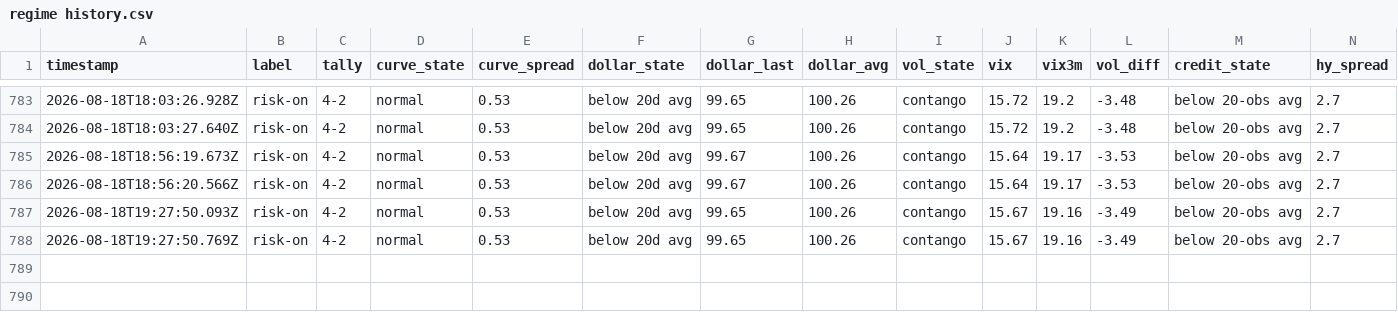
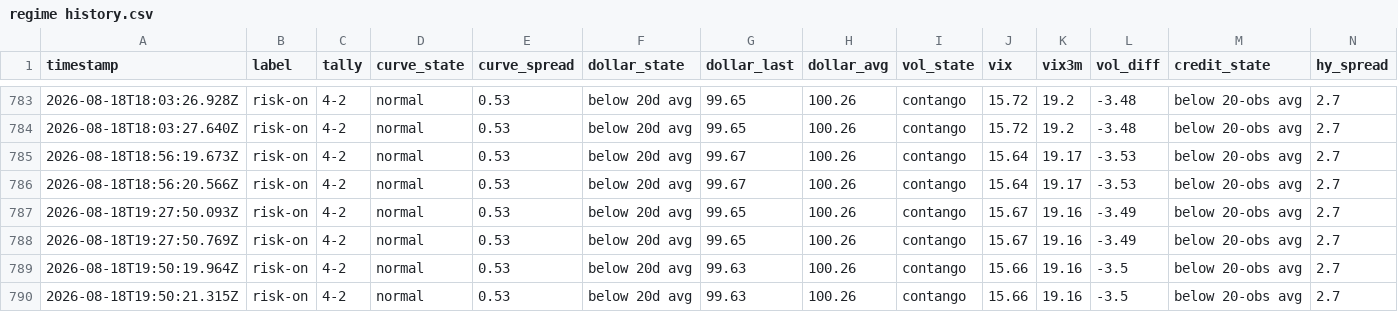
Before and after one commit to Jad-Naitali/market-feed, a CSV file: regime history.csv, drawn as a sheet; only a part is shown, gaps mark what is left out; rows hold the shown columns only; the diff names each change by its address in the sheet, - before the commit and + after, or states it on an @@ line.

```diff
--- a/regime history.csv
+++ b/regime history.csv
+row 789: 2026-08-18T19:50:19.964Z | risk-on | 4-2 | normal | 0.53 | below 20d avg | 99.63 | 100.26 | contango | 15.66 | 19.16 | -3.5 | below 20-obs avg | 2.7
+row 790: 2026-08-18T19:50:21.315Z | risk-on | 4-2 | normal | 0.53 | below 20d avg | 99.63 | 100.26 | contango | 15.66 | 19.16 | -3.5 | below 20-obs avg | 2.7
```
Also changed, not shown: docs/mood-history.csv, 4 other files.
